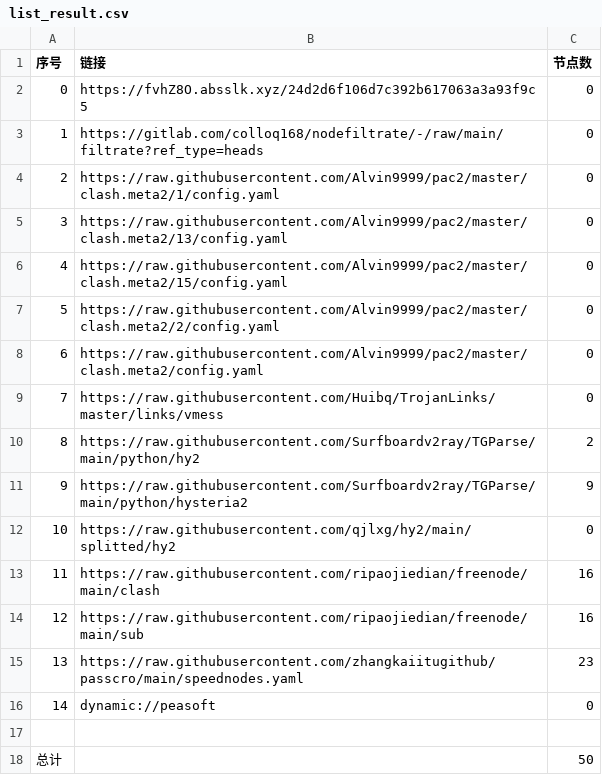
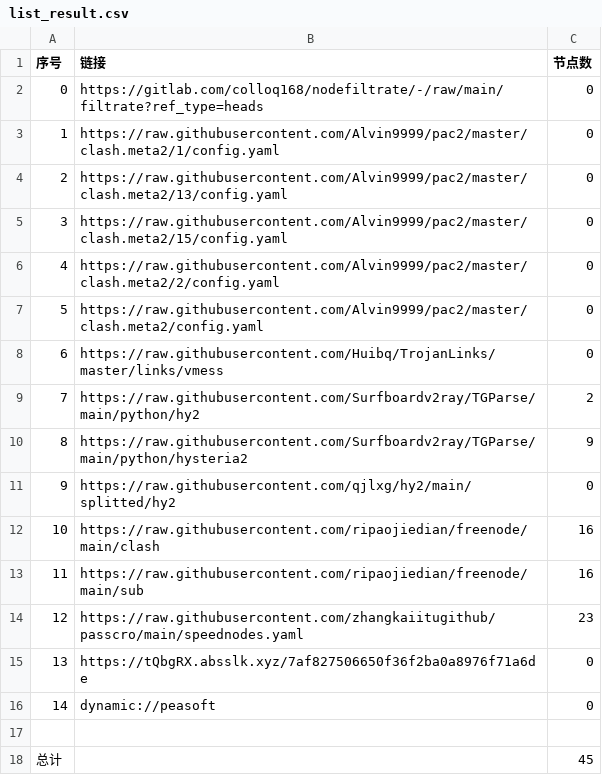
Before and after one commit to lonng2024/AutoMergePublicNodes, a CSV file: list_result.csv, drawn as a sheet; removed rows and columns are numbered as before the commit, all else as after; the diff names each change by its address in the sheet, - before the commit and + after, or states it on an @@ line.

```diff
--- a/list_result.csv
+++ b/list_result.csv
-row 2: 0 | https://fvhZ8O.absslk.xyz/24d2d6f106d7c392b617063a3a93f9c5 | 0
@@ column A (序号) renumbered between rows 2 and 14 @@
+row 15: 13 | https://tQbgRX.absslk.xyz/7af827506650f36f2ba0a8976f71a6de | 0
-C18 (节点数): 50
+C18 (节点数): 45
```
Also changed, not shown: 20 other files.
